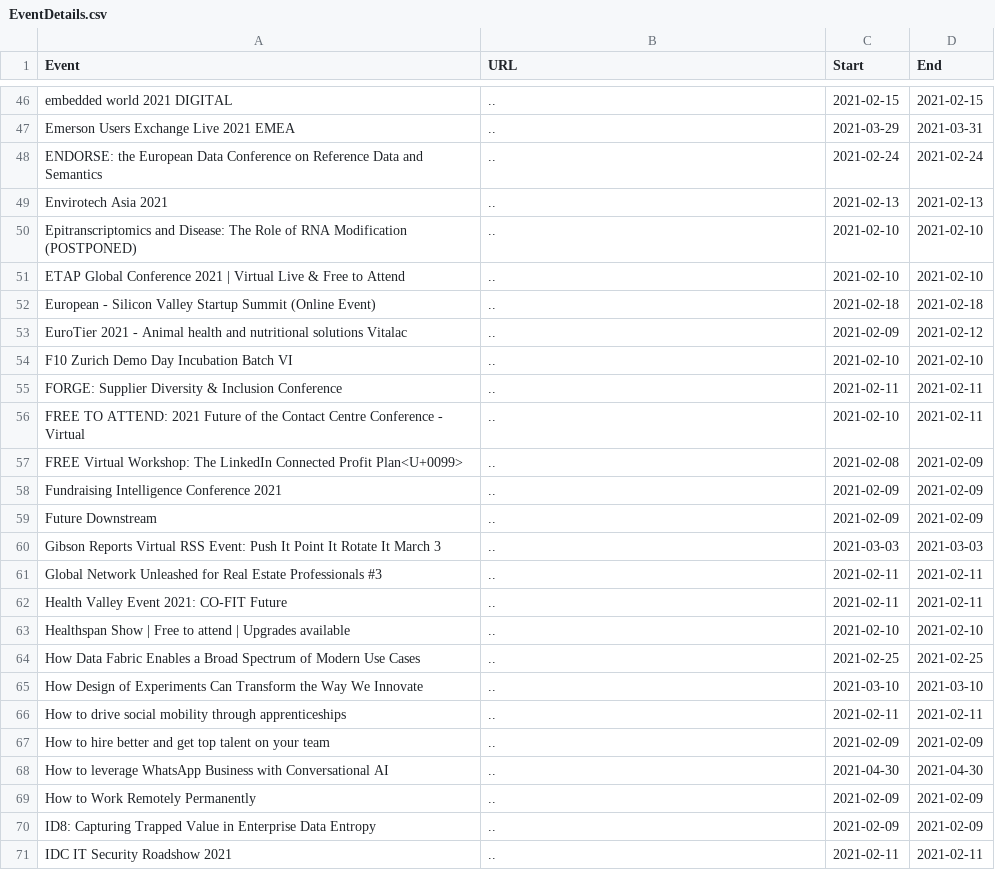
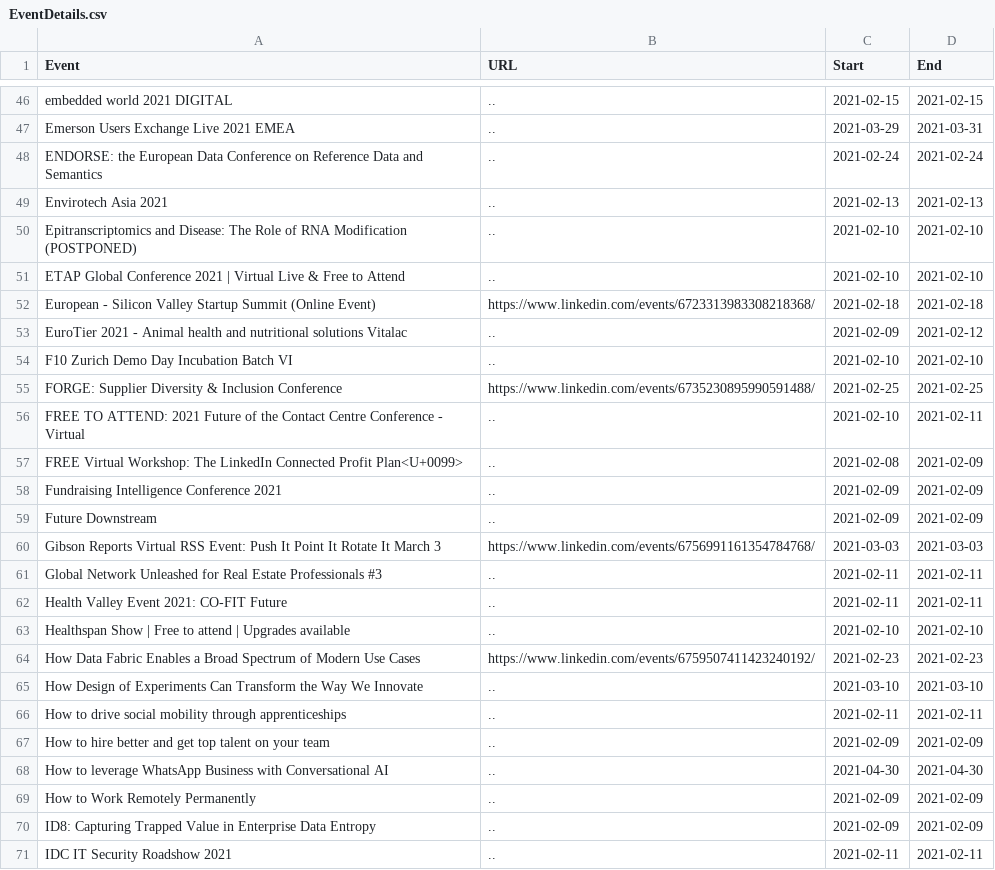
Before and after one commit to DragonflyStats/Projects, a CSV file: events/EventDetails.csv, drawn as a sheet; only a part is shown, gaps mark what is left out; the diff covers the shown part only; the diff names each change by its address in the sheet, - before the commit and + after, or states it on an @@ line.

Commit message:
Update EventDetails.csv

```diff
--- a/events/EventDetails.csv
+++ b/events/EventDetails.csv
-B52 (URL): ..
+B52 (URL): https://www.linkedin.com/events/6723313983308218368/
-B55 (URL): ..
+B55 (URL): https://www.linkedin.com/events/6735230895990591488/
-C55 (Start): 2021-02-11
+C55 (Start): 2021-02-25
-D55 (End): 2021-02-11
+D55 (End): 2021-02-25
-B60 (URL): ..
+B60 (URL): https://www.linkedin.com/events/6756991161354784768/
-B64 (URL): ..
+B64 (URL): https://www.linkedin.com/events/6759507411423240192/
-C64 (Start): 2021-02-25
+C64 (Start): 2021-02-23
-D64 (End): 2021-02-25
+D64 (End): 2021-02-23
```
Also changed, not shown: 19 edited cells elsewhere in this file.
